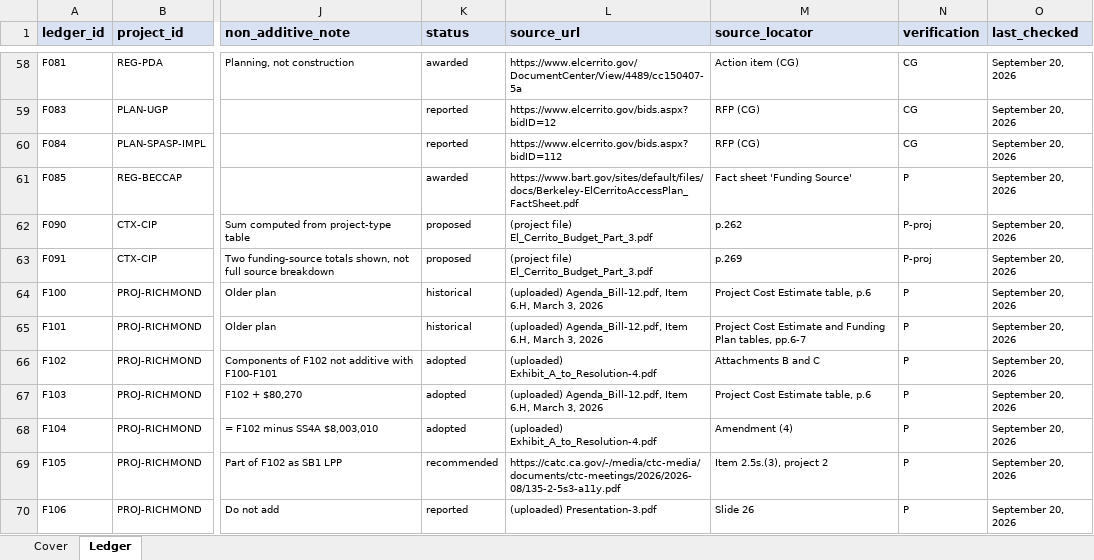
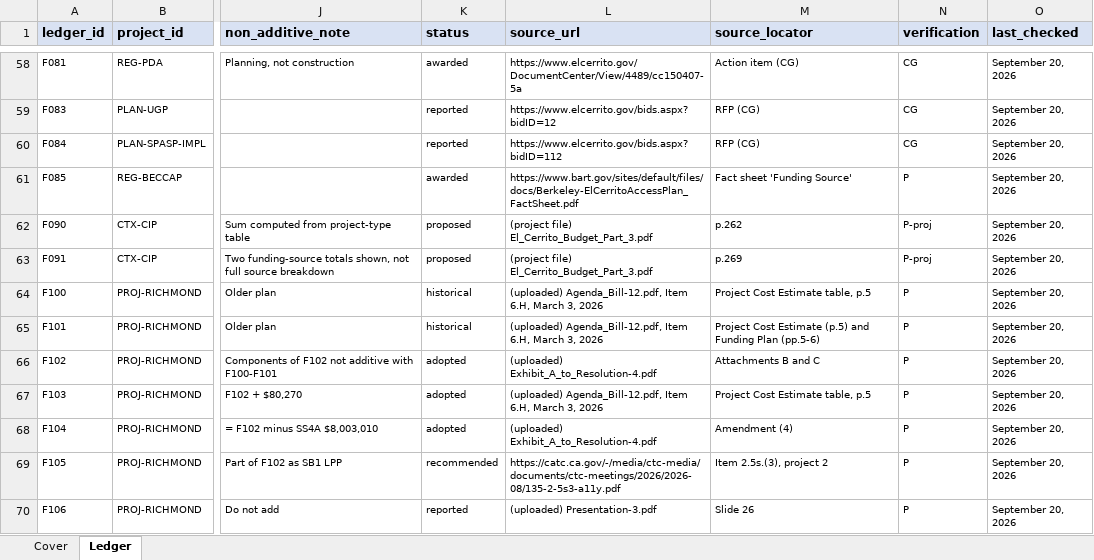
Before and after one commit to IraSharenow100/portfolio, an Excel workbook: docs/transportation/data/funding_ledger.xlsx, sheet Ledger, drawn as a sheet; only a part is shown, gaps mark what is left out; values as stored, in another font and other column widths than the file's, no borders; formulas without a stored value are shown as written; the diff names each change by its address in the sheet, - before the commit and + after, or states it on an @@ line.

```diff
--- a/docs/transportation/data/funding_ledger.xlsx (sheet Ledger)
+++ b/docs/transportation/data/funding_ledger.xlsx (sheet Ledger)
-M64 (source_locator): Project Cost Estimate table, p.6
+M64 (source_locator): Project Cost Estimate table, p.5
-M65 (source_locator): …Cost Estimate and Funding Plan tables, pp.6-7
+M65 (source_locator): …Cost Estimate (p.5) and Funding Plan (pp.5-6)
-M67 (source_locator): Project Cost Estimate table, p.6
+M67 (source_locator): Project Cost Estimate table, p.5
```
Also changed, not shown: docs/transportation/data/conflicts_log.xlsx, transportation/data/conflicts_log.xlsx, 16 other files.
